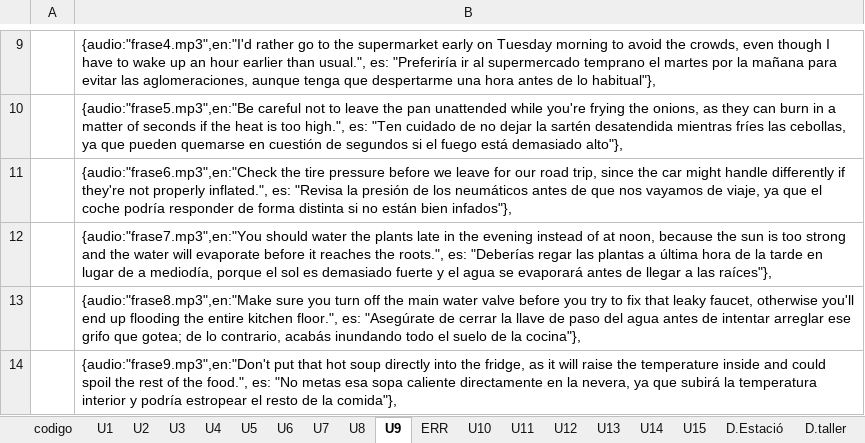
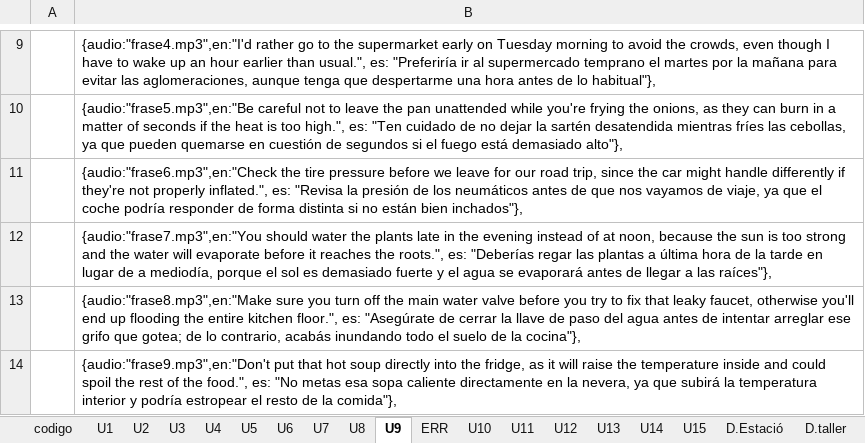
Before and after one commit to gretaclase2026/main, an Excel workbook: CODIGO EXCEL 3.xlsm, sheet U9, drawn as a sheet; only a part is shown, gaps mark what is left out; values as stored, in another font and other column widths than the file's, no borders; the diff names each change by its address in the sheet, - before the commit and + after, or states it on an @@ line.

```diff
--- a/CODIGO EXCEL 3.xlsm (sheet U9)
+++ b/CODIGO EXCEL 3.xlsm (sheet U9)
-B11: …están bien infados"},
+B11: …están bien inchados"},
```
Also changed, not shown: sheet F8, 2 other files.
